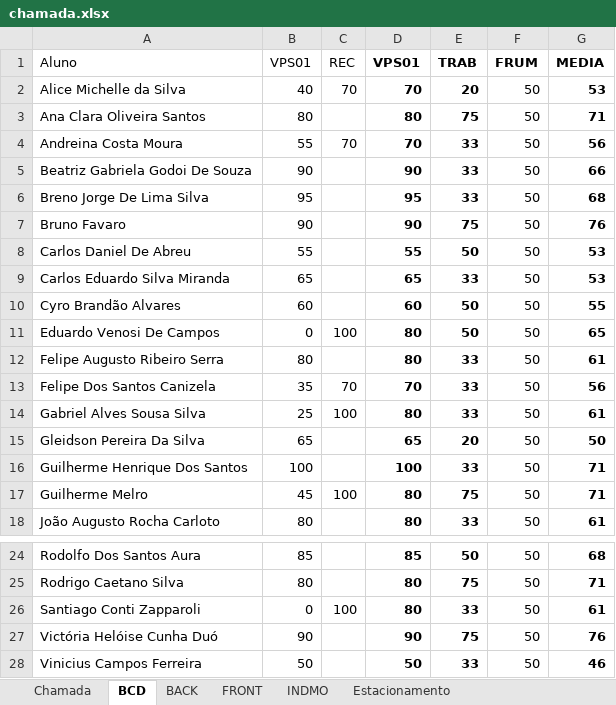
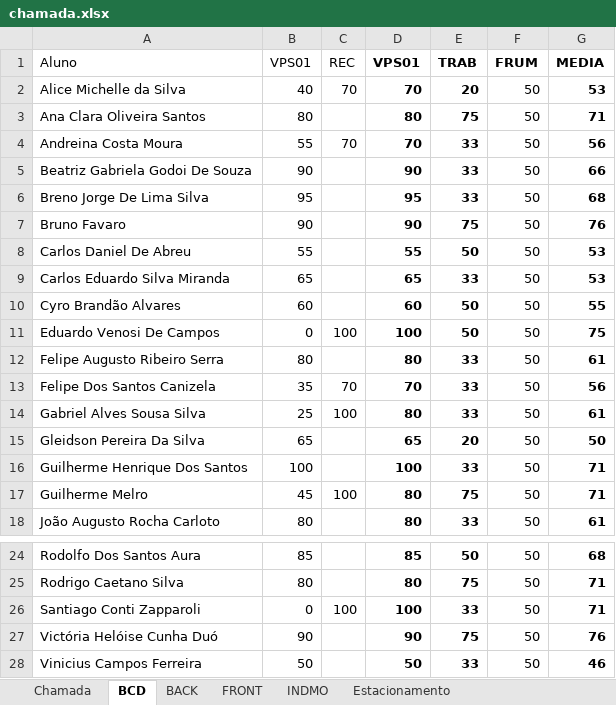
Before and after one commit to wellifabio/senai2022, an Excel workbook: 2des/chamada.xlsx, sheet BCD, drawn as a sheet; only a part is shown, gaps mark what is left out; values as stored, in another font and other column widths than the file's, no borders; conditional formats not drawn; the diff names each change by its address in the sheet, - before the commit and + after, or states it on an @@ line.

```diff
--- a/2des/chamada.xlsx (sheet BCD)
+++ b/2des/chamada.xlsx (sheet BCD)
-D11 (VPS01): 80
+D11 (VPS01): 100
-G11 (MEDIA): 65
+G11 (MEDIA): 75
-D26 (VPS01): 80
+D26 (VPS01): 100
-G26 (MEDIA): 61
+G26 (MEDIA): 71
```
Also changed, not shown: 2 other files.
